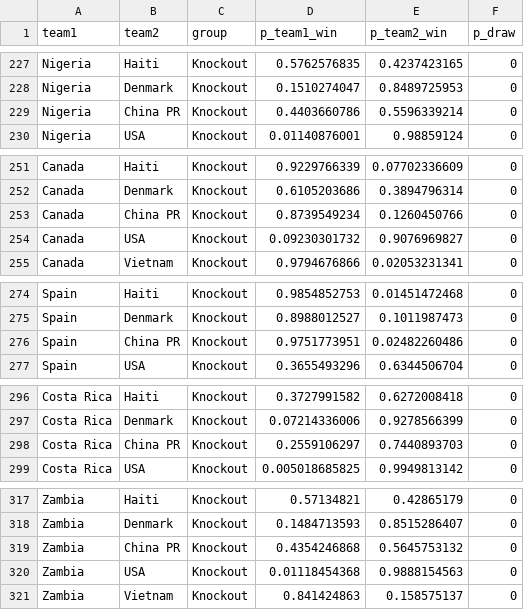
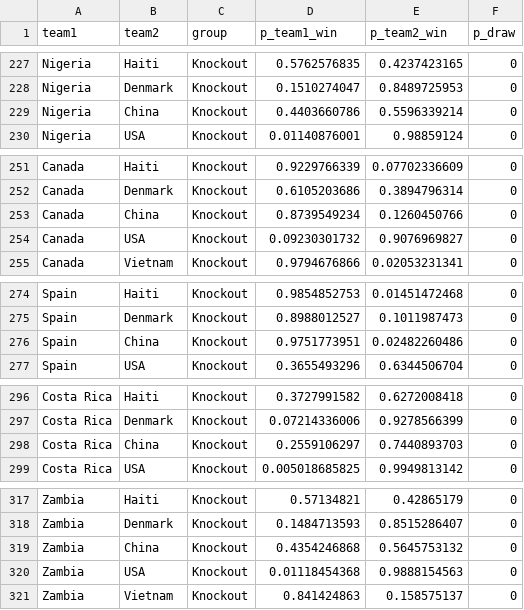
Before and after one commit to RexBanner6000/world_cup_results_tracker, a CSV file: bpowell_predictions.csv, drawn as a sheet; only a part is shown, gaps mark what is left out; the diff covers the shown part only.

Commit message:
Changed China PR to China in predictions

```diff
--- a/bpowell_predictions.csv
+++ b/bpowell_predictions.csv
@@ -228,3 +228,3 @@ Nigeria,Haiti,Knockout,0.5762576835,0.4237423165,0
 Nigeria,Denmark,Knockout,0.1510274047,0.8489725953,0
-Nigeria,China PR,Knockout,0.4403660786,0.5596339214,0
+Nigeria,China,Knockout,0.4403660786,0.5596339214,0
 Nigeria,USA,Knockout,0.01140876001,0.98859124,0
@@ -252,3 +252,3 @@ Canada,Haiti,Knockout,0.9229766339,0.07702336609,0
 Canada,Denmark,Knockout,0.6105203686,0.3894796314,0
-Canada,China PR,Knockout,0.8739549234,0.1260450766,0
+Canada,China,Knockout,0.8739549234,0.1260450766,0
 Canada,USA,Knockout,0.09230301732,0.9076969827,0
@@ -275,3 +275,3 @@ Spain,Haiti,Knockout,0.9854852753,0.01451472468,0
 Spain,Denmark,Knockout,0.8988012527,0.1011987473,0
-Spain,China PR,Knockout,0.9751773951,0.02482260486,0
+Spain,China,Knockout,0.9751773951,0.02482260486,0
 Spain,USA,Knockout,0.3655493296,0.6344506704,0
@@ -297,3 +297,3 @@ Costa Rica,Haiti,Knockout,0.3727991582,0.6272008418,0
 Costa Rica,Denmark,Knockout,0.07214336006,0.9278566399,0
-Costa Rica,China PR,Knockout,0.2559106297,0.7440893703,0
+Costa Rica,China,Knockout,0.2559106297,0.7440893703,0
 Costa Rica,USA,Knockout,0.005018685825,0.9949813142,0
@@ -318,3 +318,3 @@ Zambia,Haiti,Knockout,0.57134821,0.42865179,0
 Zambia,Denmark,Knockout,0.1484713593,0.8515286407,0
-Zambia,China PR,Knockout,0.4354246868,0.5645753132,0
+Zambia,China,Knockout,0.4354246868,0.5645753132,0
 Zambia,USA,Knockout,0.01118454368,0.9888154563,0
```
Also changed, not shown: 29 edited cells elsewhere in this file, tghaynes_predictions.csv.
